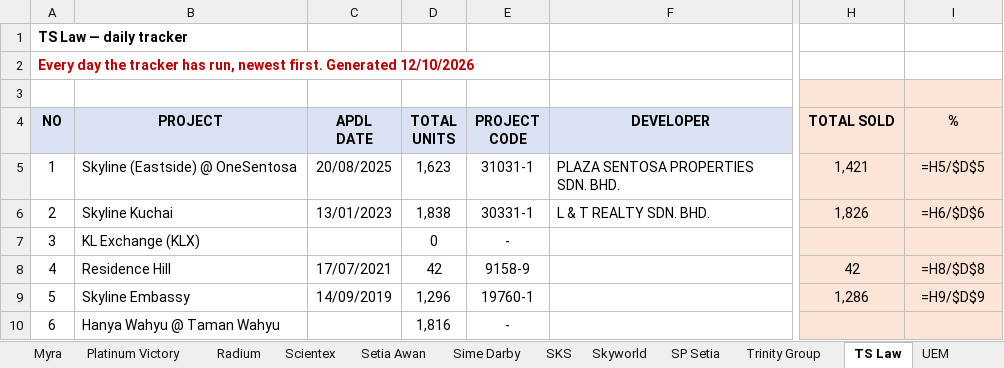
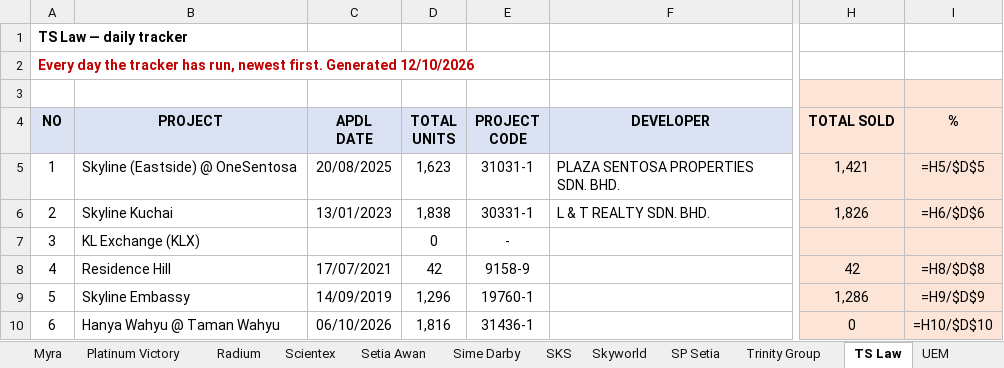
Before and after one commit to smtcu/teduh-tracker, an Excel workbook: docs/downloads/Teduh_Daily_Tracker.xlsx, sheet TS Law, drawn as a sheet; only a part is shown, gaps mark what is left out; values as stored, in another font and other column widths than the file's, no borders; formulas without a stored value are shown as written; the diff names each change by its address in the sheet, - before the commit and + after, or states it on an @@ line.

Commit message:
TEDUH refresh 2026-10-12

```diff
--- a/docs/downloads/Teduh_Daily_Tracker.xlsx (sheet TS Law)
+++ b/docs/downloads/Teduh_Daily_Tracker.xlsx (sheet TS Law)
-C10: (empty)
+C10: 06/10/2026
-E10: -
+E10: 31436-1
-H10: (empty)
+H10: 0
-I10: (empty)
+I10: =H10/$D$10
```
Also changed, not shown: docs/downloads/TEDUH_Unit_Types.xlsx, 7 other files.
